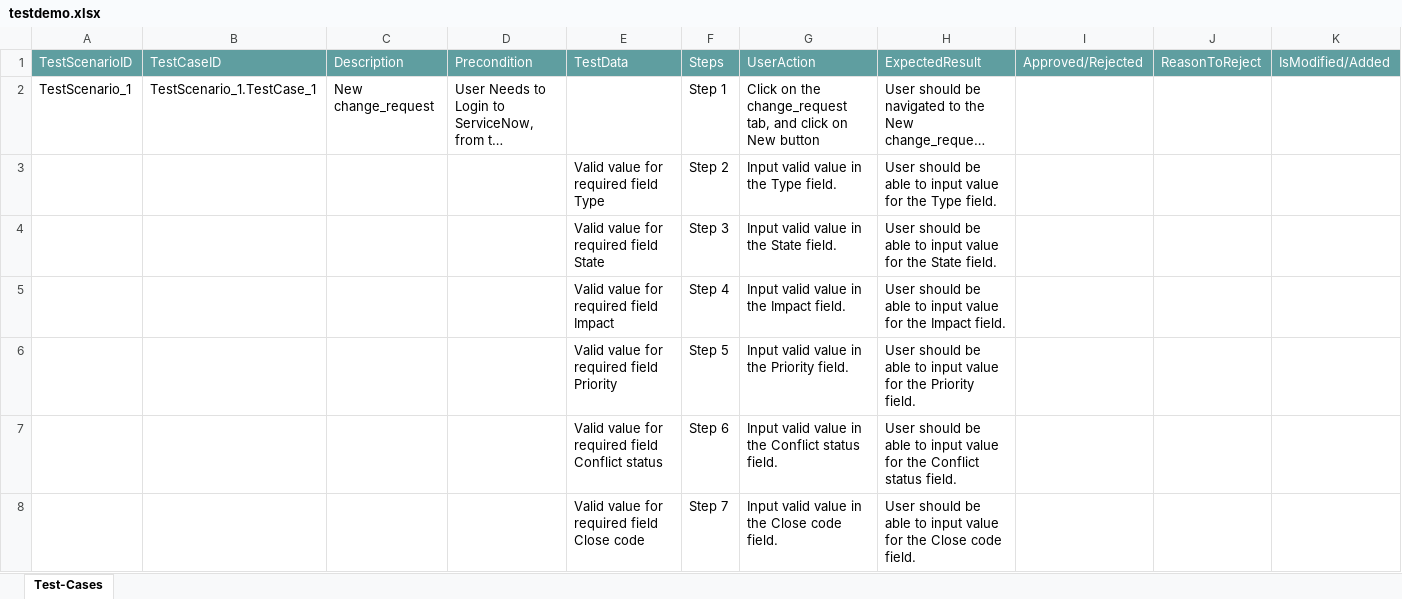
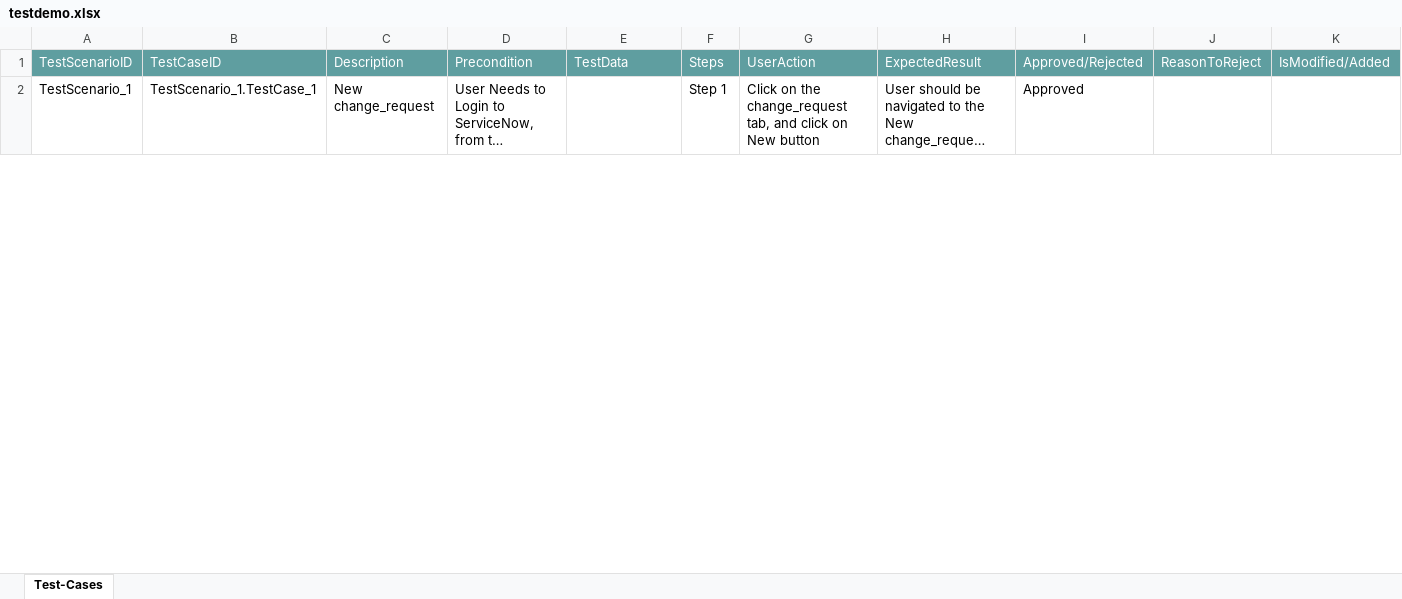
Before and after one commit to ShaikMohamedIrfan/SnowRSc, an Excel workbook: testdemo.xlsx, sheet Test-Cases, drawn as a sheet; only a part is shown; long unchanged cells end in …; values as stored, in another font and other column widths than the file's, no borders; table styles not drawn; the diff covers the shown part only; the diff names each change by its address in the sheet, - before the commit and + after, or states it on an @@ line.

Commit message:
Add files via upload

```diff
--- a/testdemo.xlsx (sheet Test-Cases)
+++ b/testdemo.xlsx (sheet Test-Cases)
-I2: (empty)
+I2: Approved
@@ row 3 hidden:  |  |  |  | Valid value for required field Type | Step 2 | Input valid value in the Type field. | User should be able to input value for the Type field. @@
@@ row 4 hidden:  |  |  |  | Valid value for required field State | Step 3 | Input valid value in the State field. | User should be able to input value for the State field. @@
@@ row 5 hidden:  |  |  |  | Valid value for required field Impact | Step 4 | Input valid value in the Impact field. | User should be able to input value for the Impact field. @@
@@ row 6 hidden:  |  |  |  | Valid value for required field Priority | Step 5 | Input valid value in the Priority field. | User should be able to input value for the Priority field. @@
@@ row 7 hidden:  |  |  |  | Valid value for required field Conflict status | Step 6 | Input valid value in the Conflict status field. | User should be able to input value for the Conflict status field. @@
@@ row 8 hidden:  |  |  |  | Valid value for required field Close code | Step 7 | Input valid value in the Close code field. | User should be able to input value for the Close code field. @@
```
Also changed, not shown: 15 hidden or unhidden rows and 3 edited cells elsewhere in this sheet.
